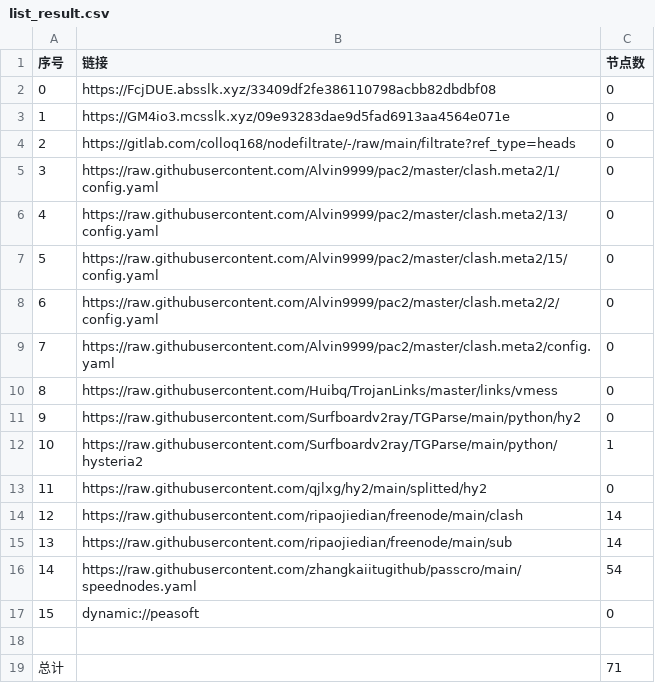
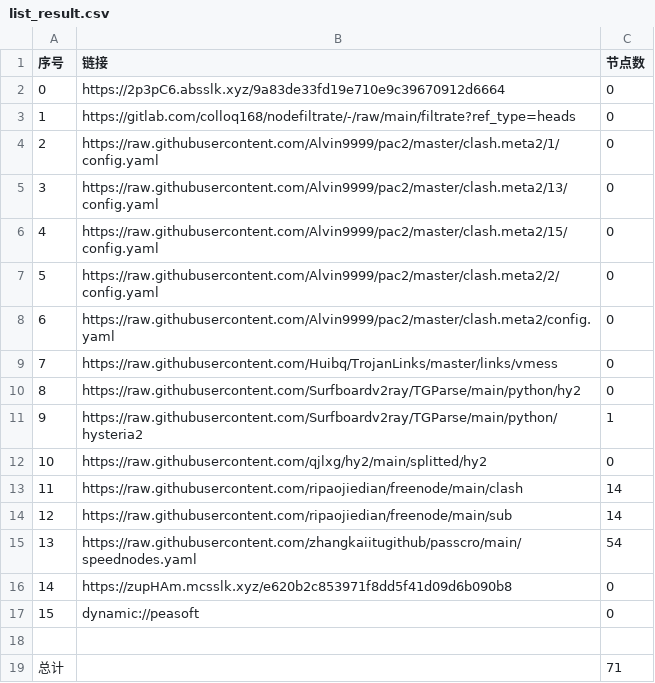
Before and after one commit to hahahahalipoterr/AutoMergePublicNodes, a CSV file: list_result.csv, drawn as a sheet; removed rows and columns are numbered as before the commit, all else as after; the diff names each change by its address in the sheet, - before the commit and + after, or states it on an @@ line.

```diff
--- a/list_result.csv
+++ b/list_result.csv
-row 2: 0 | https://FcjDUE.absslk.xyz/33409df2fe386110798acbb82dbdbf08 | 0
@@ column A (序号) renumbered between rows 2 and 15 @@
-B2 (链接): https://GM4io3.mcsslk.xyz/09e93283dae9d5fad6913aa4564e071e
+B2 (链接): https://2p3pC6.absslk.xyz/9a83de33fd19e710e9c39670912d6664
+row 16: 14 | https://zupHAm.mcsslk.xyz/e620b2c853971f8dd5f41d09d6b090b8 | 0
```
Also changed, not shown: 21 other files.
